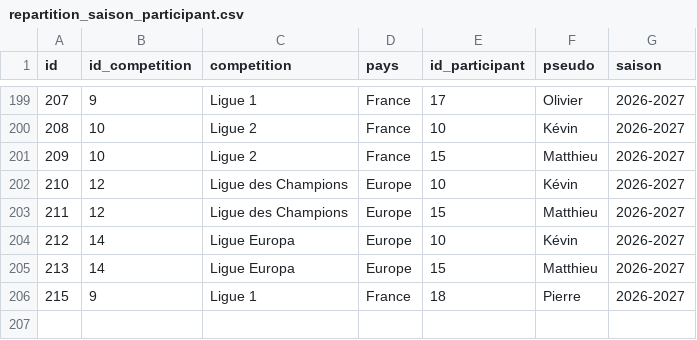
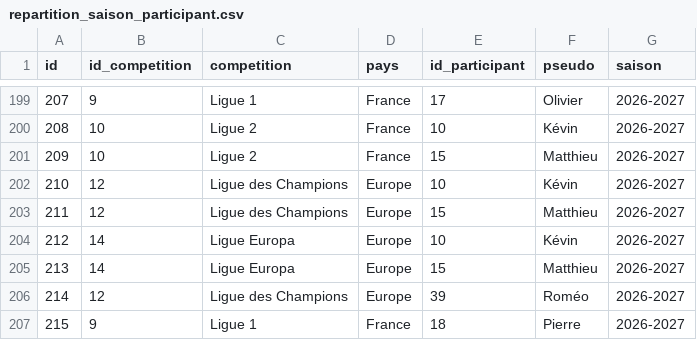
Before and after one commit to mroignant598/expert_du_canape, a CSV file: csv/repartition_saison_participant.csv, drawn as a sheet; only a part is shown, gaps mark what is left out; the diff names each change by its address in the sheet, - before the commit and + after, or states it on an @@ line.

```diff
--- a/csv/repartition_saison_participant.csv
+++ b/csv/repartition_saison_participant.csv
+row 206: 214 | 12 | Ligue des Champions | Europe | 39 | Roméo | 2026-2027
```
Also changed, not shown: 2 other files.
